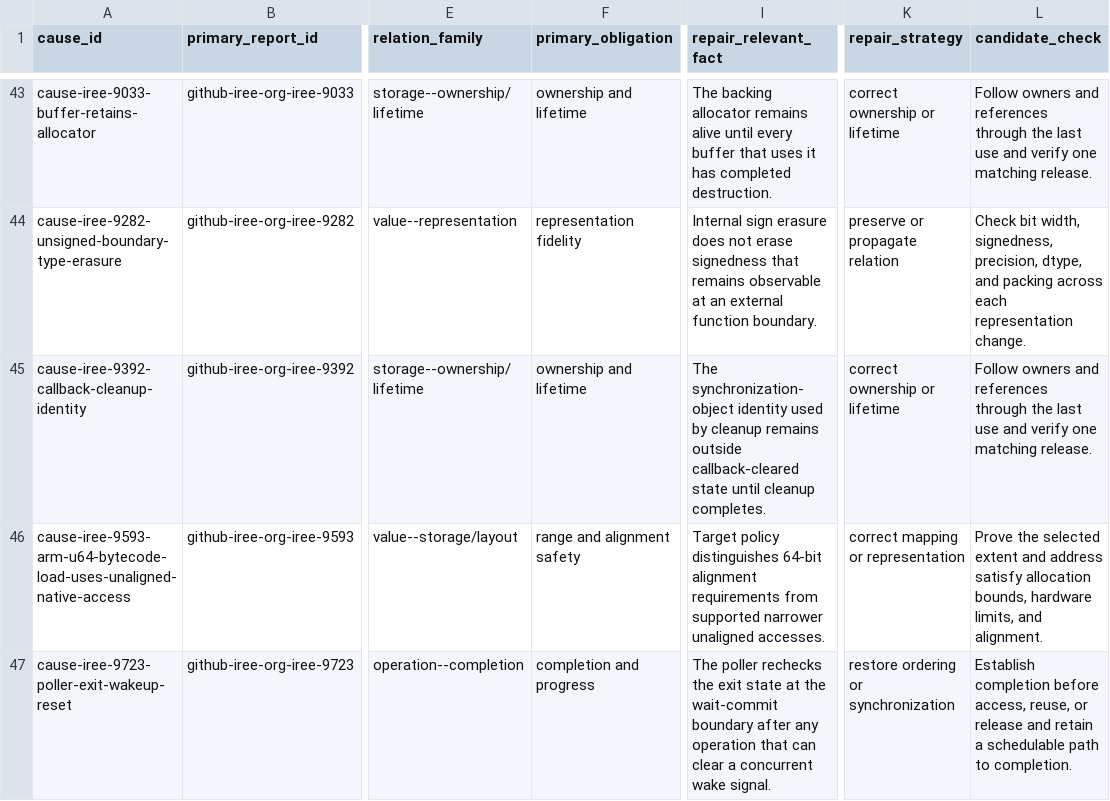
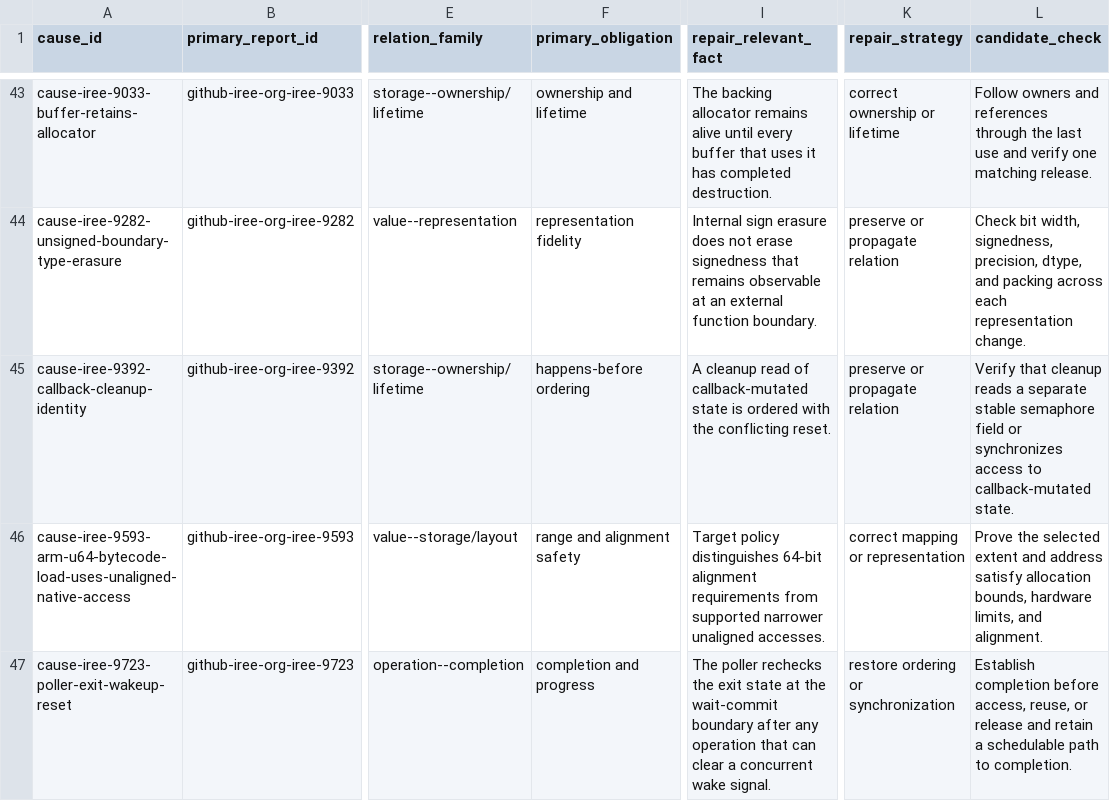
Before and after one commit to awen-li/TensorBound, a CSV file: results/rq6-repair-relevant-facts.csv, drawn as a sheet; only a part is shown, gaps mark what is left out; the diff names each change by its address in the sheet, - before the commit and + after, or states it on an @@ line.

```diff
--- a/results/rq6-repair-relevant-facts.csv
+++ b/results/rq6-repair-relevant-facts.csv
-F45 (primary_obligation): ownership and lifetime
+F45 (primary_obligation): happens-before ordering
-I45 (repair_relevant_fact): The synchronization-object identity used by cleanup remains outside callback-cleared state until cleanup completes.
+I45 (repair_relevant_fact): A cleanup read of callback-mutated state is ordered with the conflicting reset.
-K45 (repair_strategy): correct ownership or lifetime
+K45 (repair_strategy): preserve or propagate relation
-L45 (candidate_check): Follow owners and references through the last use and verify one matching release.
+L45 (candidate_check): Verify that cleanup reads a separate stable semaphore field or synchronizes access to callback-mutated state.
```
Also changed, not shown: data/final/cases.csv, results/causal-selection-audit.csv, 23 other files.
